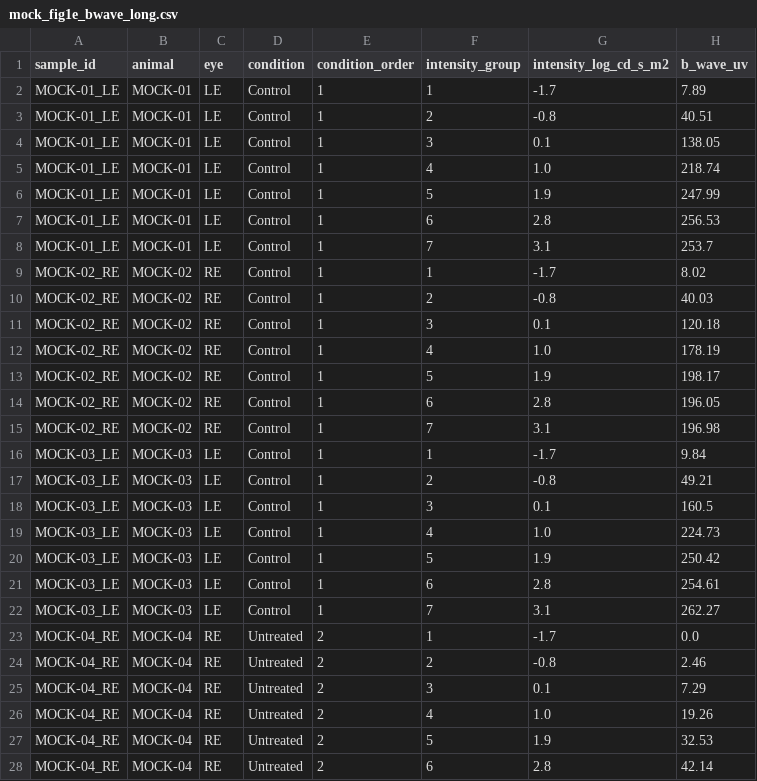
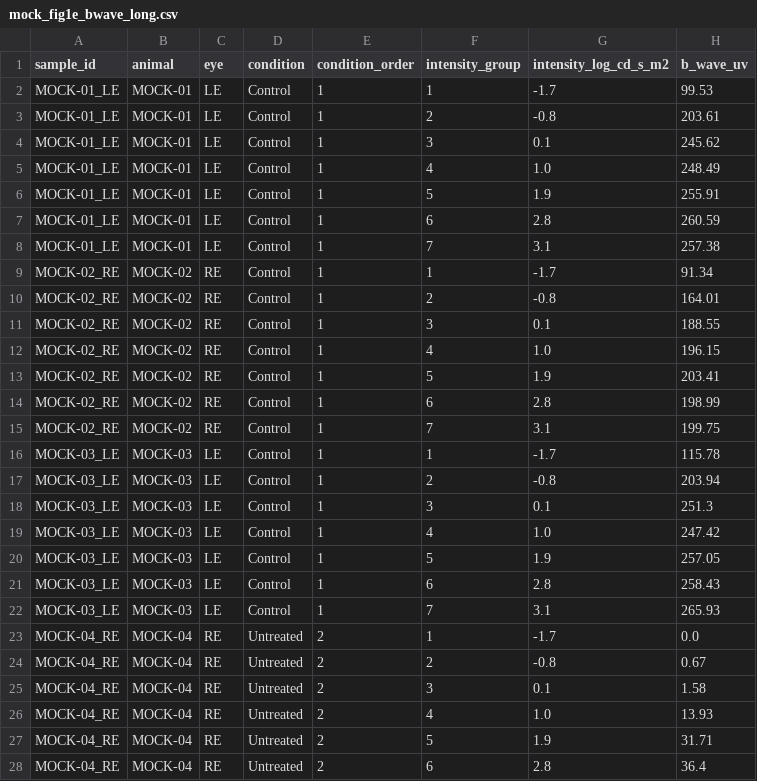
Before and after one commit to steveneam/selom, a CSV file: docs/records/erg-module/mock-fig1e/n3/mock_fig1e_bwave_long.csv, drawn as a sheet; only a part is shown; the diff covers the shown part only.

```diff
--- a/docs/records/erg-module/mock-fig1e/n3/mock_fig1e_bwave_long.csv
+++ b/docs/records/erg-module/mock-fig1e/n3/mock_fig1e_bwave_long.csv
@@ -1,28 +1,28 @@
 sample_id,animal,eye,condition,condition_order,intensity_group,intensity_log_cd_s_m2,b_wave_uv
-MOCK-01_LE,MOCK-01,LE,Control,1,1,-1.7,7.89
-MOCK-01_LE,MOCK-01,LE,Control,1,2,-0.8,40.51
-MOCK-01_LE,MOCK-01,LE,Control,1,3,0.1,138.05
-MOCK-01_LE,MOCK-01,LE,Control,1,4,1.0,218.74
-MOCK-01_LE,MOCK-01,LE,Control,1,5,1.9,247.99
-MOCK-01_LE,MOCK-01,LE,Control,1,6,2.8,256.53
-MOCK-01_LE,MOCK-01,LE,Control,1,7,3.1,253.7
-MOCK-02_RE,MOCK-02,RE,Control,1,1,-1.7,8.02
-MOCK-02_RE,MOCK-02,RE,Control,1,2,-0.8,40.03
-MOCK-02_RE,MOCK-02,RE,Control,1,3,0.1,120.18
-MOCK-02_RE,MOCK-02,RE,Control,1,4,1.0,178.19
-MOCK-02_RE,MOCK-02,RE,Control,1,5,1.9,198.17
-MOCK-02_RE,MOCK-02,RE,Control,1,6,2.8,196.05
-MOCK-02_RE,MOCK-02,RE,Control,1,7,3.1,196.98
-MOCK-03_LE,MOCK-03,LE,Control,1,1,-1.7,9.84
-MOCK-03_LE,MOCK-03,LE,Control,1,2,-0.8,49.21
-MOCK-03_LE,MOCK-03,LE,Control,1,3,0.1,160.5
-MOCK-03_LE,MOCK-03,LE,Control,1,4,1.0,224.73
-MOCK-03_LE,MOCK-03,LE,Control,1,5,1.9,250.42
-MOCK-03_LE,MOCK-03,LE,Control,1,6,2.8,254.61
-MOCK-03_LE,MOCK-03,LE,Control,1,7,3.1,262.27
+MOCK-01_LE,MOCK-01,LE,Control,1,1,-1.7,99.53
+MOCK-01_LE,MOCK-01,LE,Control,1,2,-0.8,203.61
+MOCK-01_LE,MOCK-01,LE,Control,1,3,0.1,245.62
+MOCK-01_LE,MOCK-01,LE,Control,1,4,1.0,248.49
+MOCK-01_LE,MOCK-01,LE,Control,1,5,1.9,255.91
+MOCK-01_LE,MOCK-01,LE,Control,1,6,2.8,260.59
+MOCK-01_LE,MOCK-01,LE,Control,1,7,3.1,257.38
+MOCK-02_RE,MOCK-02,RE,Control,1,1,-1.7,91.34
+MOCK-02_RE,MOCK-02,RE,Control,1,2,-0.8,164.01
+MOCK-02_RE,MOCK-02,RE,Control,1,3,0.1,188.55
+MOCK-02_RE,MOCK-02,RE,Control,1,4,1.0,196.15
+MOCK-02_RE,MOCK-02,RE,Control,1,5,1.9,203.41
+MOCK-02_RE,MOCK-02,RE,Control,1,6,2.8,198.99
+MOCK-02_RE,MOCK-02,RE,Control,1,7,3.1,199.75
+MOCK-03_LE,MOCK-03,LE,Control,1,1,-1.7,115.78
+MOCK-03_LE,MOCK-03,LE,Control,1,2,-0.8,203.94
+MOCK-03_LE,MOCK-03,LE,Control,1,3,0.1,251.3
+MOCK-03_LE,MOCK-03,LE,Control,1,4,1.0,247.42
+MOCK-03_LE,MOCK-03,LE,Control,1,5,1.9,257.05
+MOCK-03_LE,MOCK-03,LE,Control,1,6,2.8,258.43
+MOCK-03_LE,MOCK-03,LE,Control,1,7,3.1,265.93
 MOCK-04_RE,MOCK-04,RE,Untreated,2,1,-1.7,0.0
-MOCK-04_RE,MOCK-04,RE,Untreated,2,2,-0.8,2.46
-MOCK-04_RE,MOCK-04,RE,Untreated,2,3,0.1,7.29
-MOCK-04_RE,MOCK-04,RE,Untreated,2,4,1.0,19.26
-MOCK-04_RE,MOCK-04,RE,Untreated,2,5,1.9,32.53
-MOCK-04_RE,MOCK-04,RE,Untreated,2,6,2.8,42.14
+MOCK-04_RE,MOCK-04,RE,Untreated,2,2,-0.8,0.67
+MOCK-04_RE,MOCK-04,RE,Untreated,2,3,0.1,1.58
+MOCK-04_RE,MOCK-04,RE,Untreated,2,4,1.0,13.93
+MOCK-04_RE,MOCK-04,RE,Untreated,2,5,1.9,31.71
+MOCK-04_RE,MOCK-04,RE,Untreated,2,6,2.8,36.4
```
Also changed, not shown: 97 edited cells elsewhere in this file, docs/records/erg-module/mock-fig1e/mock_fig1e_bwave_long.csv, docs/records/erg-module/mock-fig1e/mock_fig1e_bwave_points_wide.csv, 14 other files.
